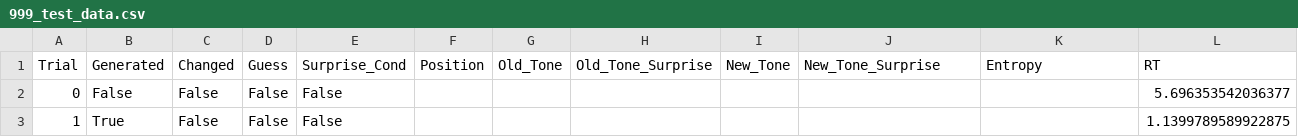
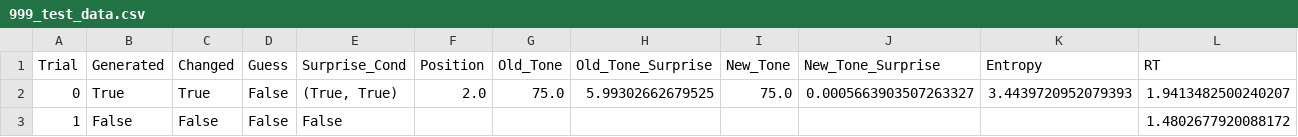
Before and after one commit to antonprins2001/ExperimentalMethods3, a CSV file: em3_project/data/999_test_data.csv, drawn as a sheet.

```diff
--- a/em3_project/data/999_test_data.csv
+++ b/em3_project/data/999_test_data.csv
@@ -1,3 +1,3 @@
 Trial,Generated,Changed,Guess,Surprise_Cond,Position,Old_Tone,Old_Tone_Surprise,New_Tone,New_Tone_Surprise,Entropy,RT
-0,False,False,False,False,,,,,,,5.696353542036377
-1,True,False,False,False,,,,,,,1.1399789589922875
+0,True,True,False,"(True, True)",2.0,75.0,5.99302662679525,75.0,0.0005663903507263327,3.4439720952079393,1.9413482500240207
+1,False,False,False,False,,,,,,,1.4802677920088172
```
Also changed, not shown: em3_project/data/999_trial_data.csv, 1 other file.
